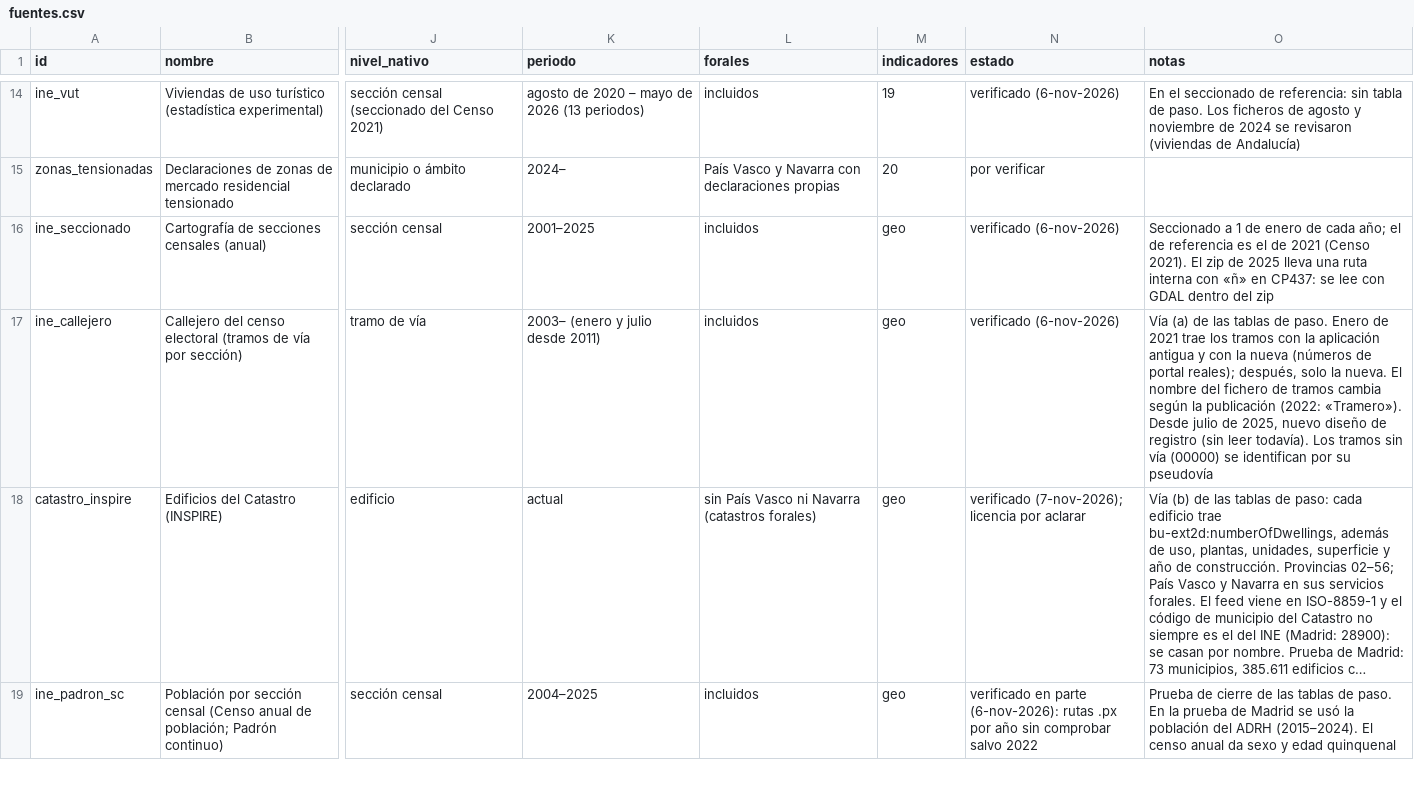
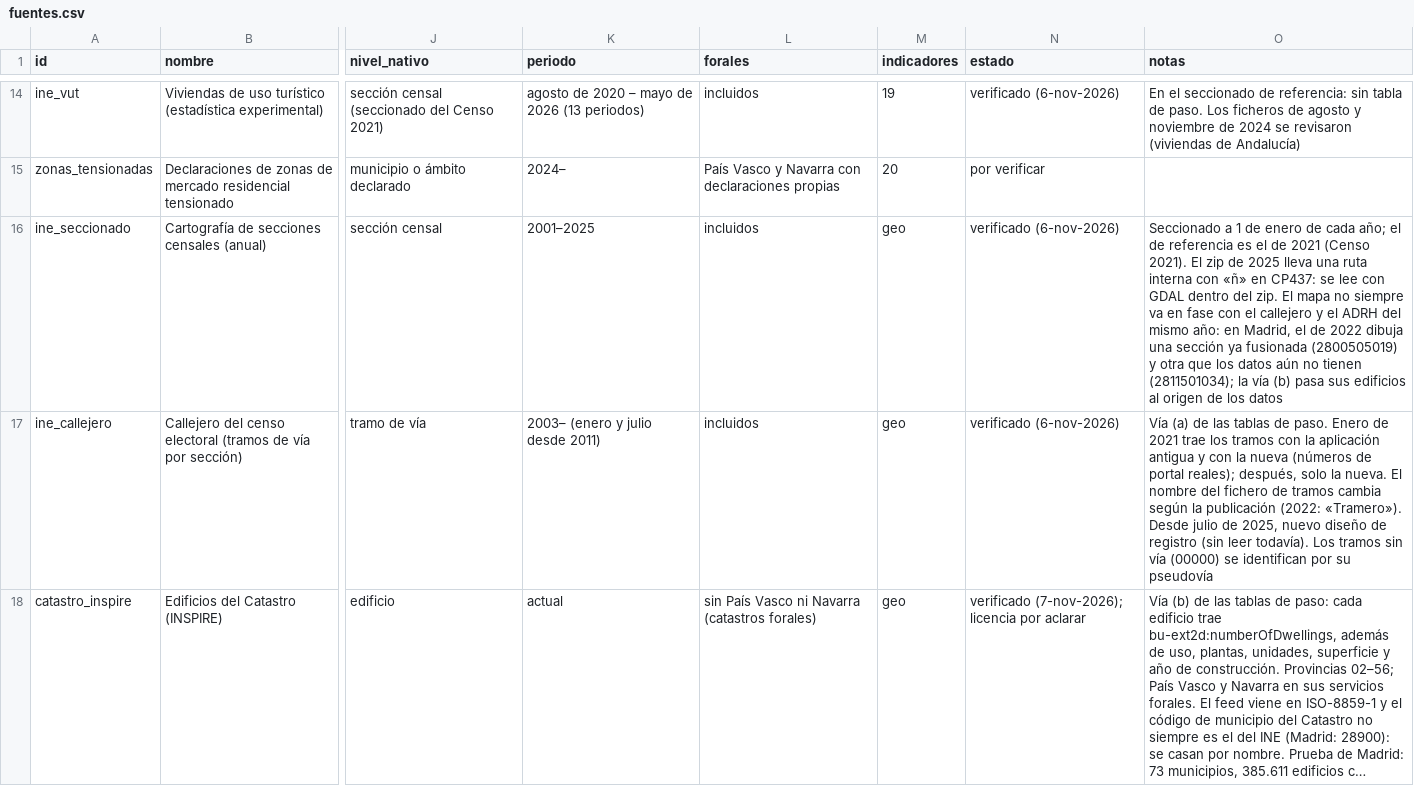
Before and after one commit to gastiaso/de-renta-en-renta, a CSV file: inventario/fuentes.csv, drawn as a sheet; only a part is shown, gaps mark what is left out; the shorter side is filled out with more unchanged rows; long unchanged cells end in …; the diff names each change by its address in the sheet, - before the commit and + after, or states it on an @@ line.

Commit message:
Tabla 2022 → 2021 con el Catastro y prueba de un año de la vía (b)
- Seccionado de 2022: tabla 2022 → 2021 combinada (callejero y Catastro),
  usada en la renta de 2021 y en la prueba de cierre.
- Prueba de un año: en las 465 secciones que el callejero reparte, los
  errores de más del 20 % bajan de 50 a 7 (ruido de un año).
- Secciones fantasma del mapa (códigos que no están en el callejero ni en
  el ADRH del mismo año): sus edificios pasan al origen de los datos.
- Compuerta cobertura_destino: ninguna sección de 2021 sin recibir nada.
- Prueba de lectura de los CSV del inventario.
- Plan v0.11, backlog, inventario y CHANGELOG.

```diff
--- a/inventario/fuentes.csv
+++ b/inventario/fuentes.csv
-O16 (notas): …dentro del zip
+O16 (notas): …dentro del zip. El mapa no siempre va en fase con el callejero y el ADRH del mismo año: en Madrid, el de 2022 dibuja una sección ya fusionada (2800505019) y otra que los datos aún no tienen (2811501034); la vía (b) pasa sus edificios al origen de los datos
```
Also changed, not shown: inventario/referencias_validacion.csv, 10 other files.
